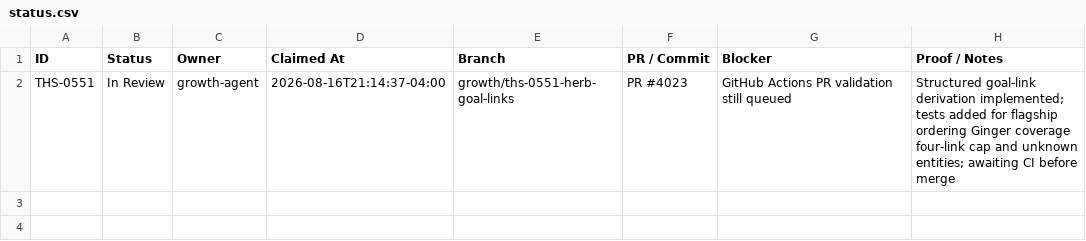
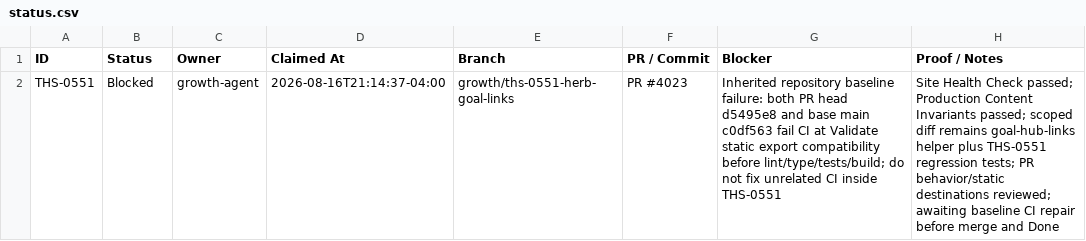
Before and after one commit to Razzleberrytt/hippie-scientist-site, a CSV file: backlog/status.csv, drawn as a sheet.

Commit message:
THS-0551: record inherited CI blocker

```diff
--- a/backlog/status.csv
+++ b/backlog/status.csv
@@ -1,2 +1,2 @@
 ID,Status,Owner,Claimed At,Branch,PR / Commit,Blocker,Proof / Notes
-THS-0551,In Review,growth-agent,2026-08-16T21:14:37-04:00,growth/ths-0551-herb-goal-links,PR #4023,GitHub Actions PR validation still queued,Structured goal-link derivation implemented; tests added for flagship ordering Ginger coverage four-link cap and unknown entities; awaiting CI before merge
+THS-0551,Blocked,growth-agent,2026-08-16T21:14:37-04:00,growth/ths-0551-herb-goal-links,PR #4023,Inherited repository baseline failure: both PR head d5495e8 and base main c0df563 fail CI at Validate static export compatibility before lint/type/tests/build; do not fix unrelated CI inside THS-0551,Site Health Check passed; Production Content Invariants passed; scoped diff remains goal-hub-links helper plus THS-0551 regression tests; PR behavior/static destinations reviewed; awaiting baseline CI repair before merge and Done
```
